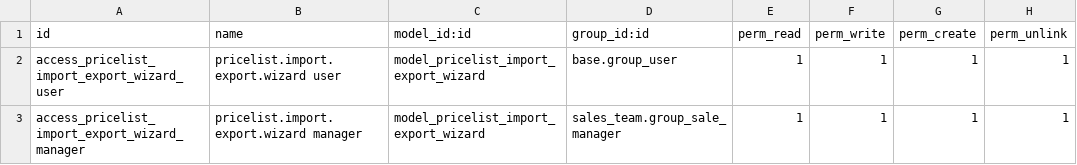
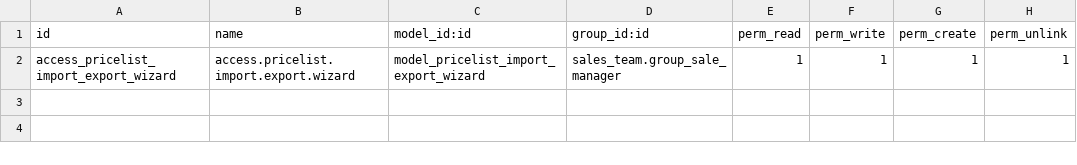
Before and after one commit to kubangab/pricelist_import_export, a CSV file: security/ir.model.access.csv, drawn as a sheet.

```diff
--- a/security/ir.model.access.csv
+++ b/security/ir.model.access.csv
@@ -1,3 +1,2 @@
 id,name,model_id:id,group_id:id,perm_read,perm_write,perm_create,perm_unlink
-access_pricelist_import_export_wizard_user,pricelist.import.export.wizard user,model_pricelist_import_export_wizard,base.group_user,1,1,1,1
-access_pricelist_import_export_wizard_manager,pricelist.import.export.wizard manager,model_pricelist_import_export_wizard,sales_team.group_sale_manager,1,1,1,1
+access_pricelist_import_export_wizard,access.pricelist.import.export.wizard,model_pricelist_import_export_wizard,sales_team.group_sale_manager,1,1,1,1
```
Also changed, not shown: 20 other files.
